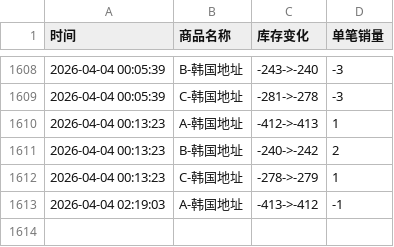
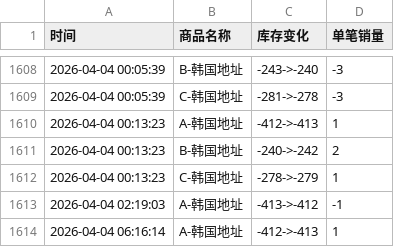
Before and after one commit to Juineii/hanbin_k40410, a CSV file: 成韩彬线下签售.csv, drawn as a sheet; only a part is shown, gaps mark what is left out.

Commit message:
自动更新数据 2026-04-04 06:16:15

```diff
--- a/成韩彬线下签售.csv
+++ b/成韩彬线下签售.csv
@@ -1613 +1613,2 @@
 2026-04-04 02:19:03,A-韩国地址,-413->-412,-1
+2026-04-04 06:16:14,A-韩国地址,-412->-413,1
```
